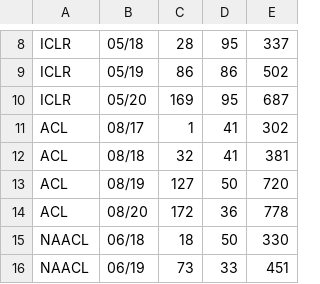
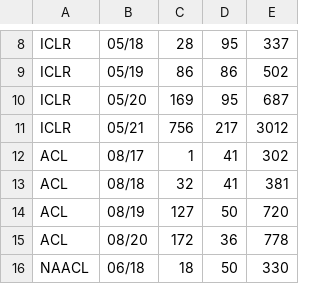
Before and after one commit to Chillee/pytorch-vs-tensorflow, a CSV file: data_analysis/data.csv, drawn as a sheet; only a part is shown, gaps mark what is left out; the shorter side is filled out with more unchanged rows; the diff names each change by its address in the sheet, - before the commit and + after, or states it on an @@ line.

Commit message:
fixed data maybe?

```diff
--- a/data_analysis/data.csv
+++ b/data_analysis/data.csv
+row 11: ICLR | 05/21 | 756 | 217 | 3012
```
